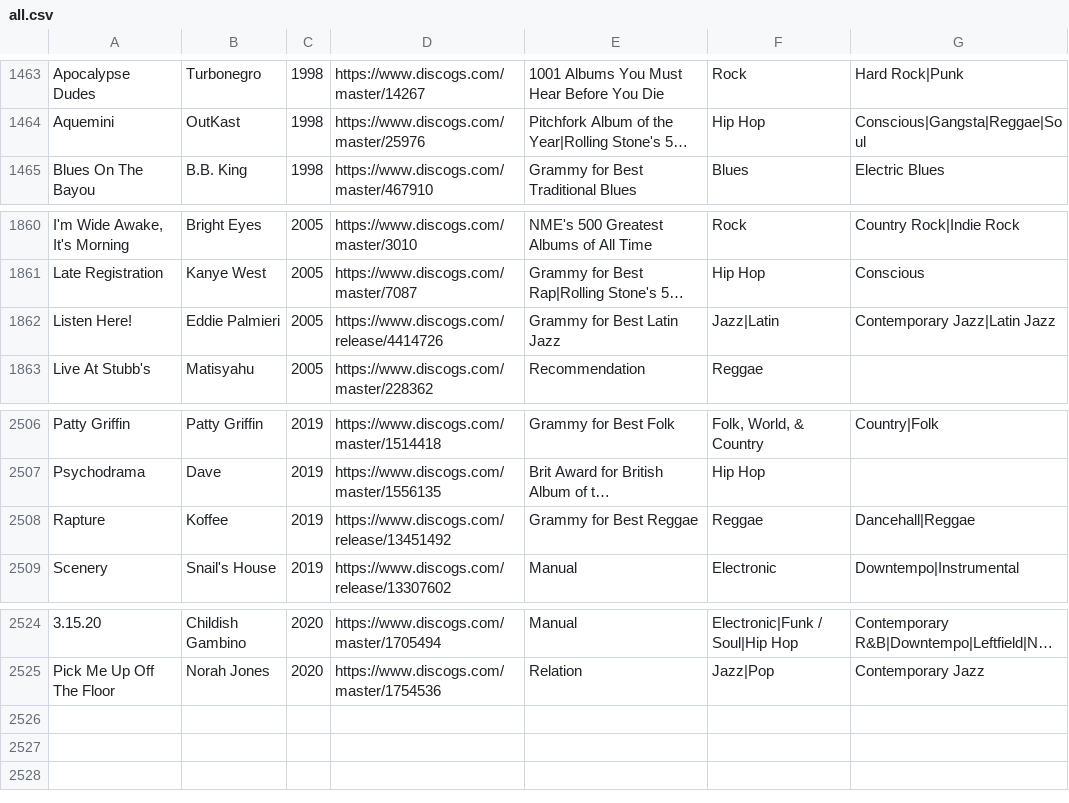
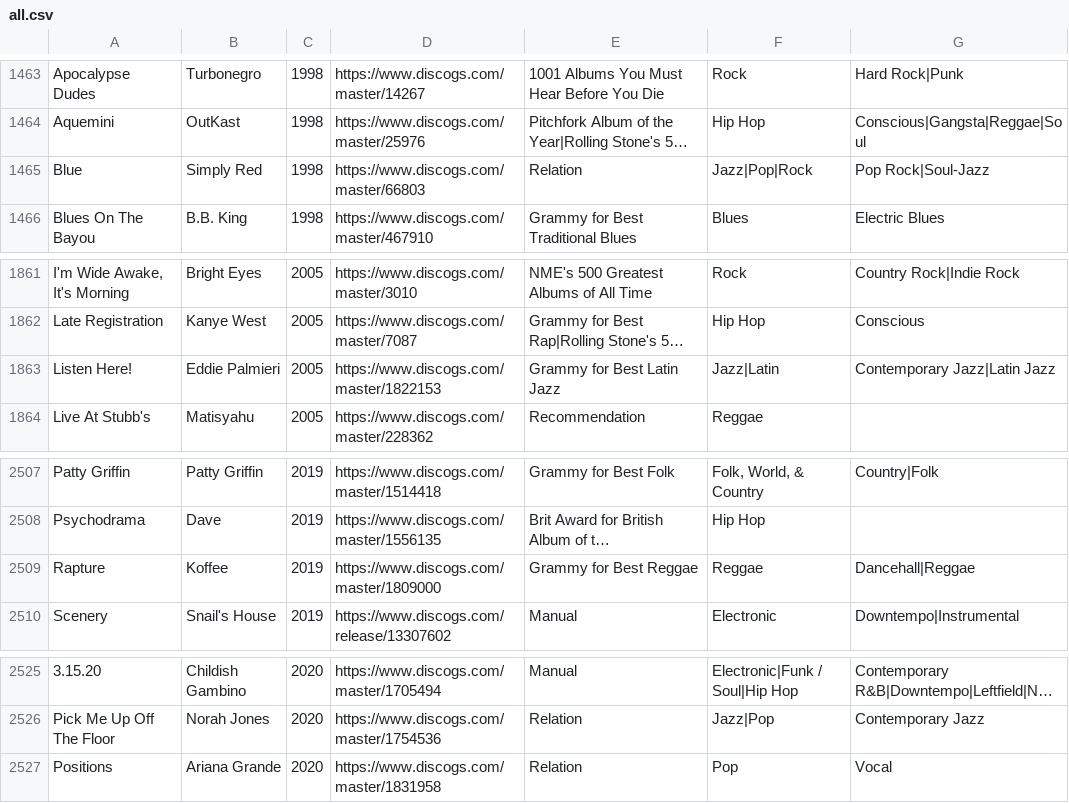
Before and after one commit to seanbreckenridge/albums, a CSV file: src/all.csv, drawn as a sheet; only a part is shown, gaps mark what is left out; long unchanged cells end in …; addresses are those after the commit; the diff names each change by its address in the sheet, - before the commit and + after, or states it on an @@ line.

Commit message:
changes from python3 discogs.py --resolve-to-master

```diff
--- a/src/all.csv
+++ b/src/all.csv
+row 1465: Blue | Simply Red | 1998 | https://www.discogs.com/master/66803 | Relation | Jazz|Pop|Rock | Pop Rock|Soul-Jazz
-D1863: https://www.discogs.com/release/4414726
+D1863: https://www.discogs.com/master/1822153
-D2509: https://www.discogs.com/release/13451492
+D2509: https://www.discogs.com/master/1809000
+row 2527: Positions | Ariana Grande | 2020 | https://www.discogs.com/master/1831958 | Relation | Pop | Vocal
```
Also changed, not shown: src/Grammy_for_Best_Latin_Jazz.csv, src/Grammy_for_Best_Reggae.csv, 6 other files.
